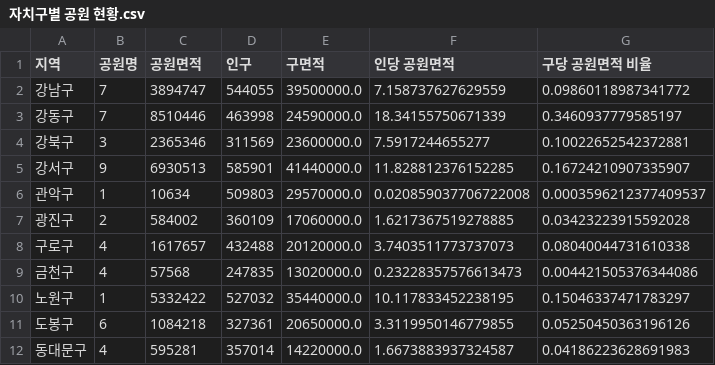
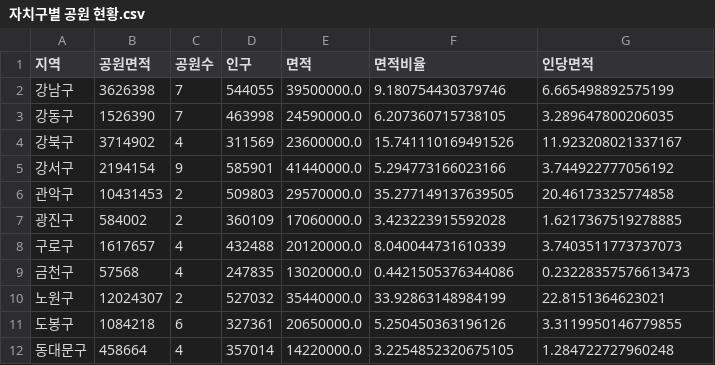
Before and after one commit to rubinkim/DataAnalysis, a CSV file: 04.공공API_및_지도시각화/data/자치구별 공원 현황.csv, drawn as a sheet; only a part is shown; removed rows and columns are numbered as before the commit, all else as after; the diff covers the shown part only; the diff names each change by its address in the sheet, - before the commit and + after, or states it on an @@ line.

```diff
--- a/04.공공API_및_지도시각화/data/자치구별 공원 현황.csv
+++ b/04.공공API_및_지도시각화/data/자치구별 공원 현황.csv
-column B (공원명), rows 2-12: 7 | 7 | 3 | 9 | 1 | 2 | 4 | 4 | 1 | 6 | 4
+column C (공원수), rows 2-12: 7 | 7 | 4 | 9 | 2 | 2 | 4 | 4 | 2 | 6 | 4
-E1: 구면적
+E1: 면적
-F1: 인당 공원면적
+F1: 면적비율
-G1: 구당 공원면적 비율
+G1: 인당면적
-B2 (공원면적): 3894747
+B2 (공원면적): 3626398
-F2 (면적비율): 7.158737627629559
+F2 (면적비율): 9.180754430379746
-G2 (인당면적): 0.09860118987341772
+G2 (인당면적): 6.665498892575199
-B3 (공원면적): 8510446
+B3 (공원면적): 1526390
-F3 (면적비율): 18.34155750671339
+F3 (면적비율): 6.207360715738105
-G3 (인당면적): 0.3460937779585197
+G3 (인당면적): 3.289647800206035
-B4 (공원면적): 2365346
+B4 (공원면적): 3714902
-F4 (면적비율): 7.5917244655277
+F4 (면적비율): 15.741110169491526
-G4 (인당면적): 0.10022652542372881
+G4 (인당면적): 11.923208021337167
-B5 (공원면적): 6930513
+B5 (공원면적): 2194154
-F5 (면적비율): 11.828812376152285
+F5 (면적비율): 5.294773166023166
-G5 (인당면적): 0.16724210907335907
+G5 (인당면적): 3.744922777056192
-B6 (공원면적): 10634
+B6 (공원면적): 10431453
-F6 (면적비율): 0.020859037706722008
+F6 (면적비율): 35.277149137639505
-G6 (인당면적): 0.0003596212377409537
+G6 (인당면적): 20.46173325774858
-F7 (면적비율): 1.6217367519278885
+F7 (면적비율): 3.423223915592028
-G7 (인당면적): 0.03423223915592028
+G7 (인당면적): 1.6217367519278885
-F8 (면적비율): 3.7403511773737073
+F8 (면적비율): 8.040044731610339
-G8 (인당면적): 0.08040044731610338
+G8 (인당면적): 3.7403511773737073
-F9 (면적비율): 0.23228357576613473
+F9 (면적비율): 0.4421505376344086
-G9 (인당면적): 0.004421505376344086
+G9 (인당면적): 0.23228357576613473
-B10 (공원면적): 5332422
+B10 (공원면적): 12024307
-F10 (면적비율): 10.117833452238195
+F10 (면적비율): 33.92863148984199
-G10 (인당면적): 0.15046337471783297
+G10 (인당면적): 22.8151364623021
-F11 (면적비율): 3.3119950146779855
+F11 (면적비율): 5.250450363196126
-G11 (인당면적): 0.05250450363196126
+G11 (인당면적): 3.3119950146779855
-B12 (공원면적): 595281
+B12 (공원면적): 458664
-F12 (면적비율): 1.6673883937324587
+F12 (면적비율): 3.2254852320675105
-G12 (인당면적): 0.04186223628691983
+G12 (인당면적): 1.284722727960248
```
Also changed, not shown: 38 edited cells elsewhere in this file, 04.공공API_및_지도시각화/data/older_population.csv, 04.공공API_및_지도시각화/data/공공기관.csv, 6 other files.
